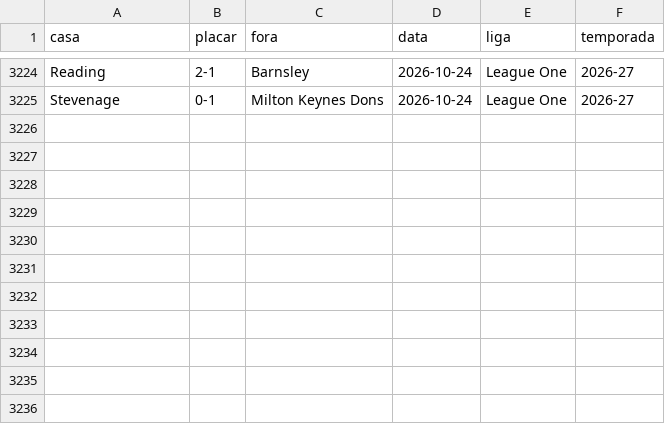
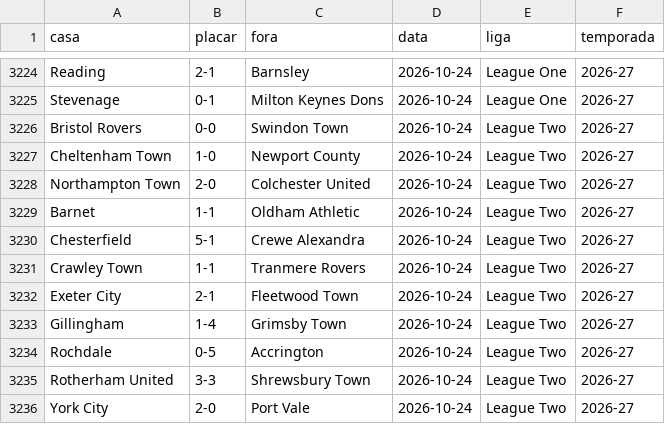
Before and after one commit to AlexTorres10/bbi-placares, a CSV file: data/historico.csv, drawn as a sheet; only a part is shown, gaps mark what is left out; the diff names each change by its address in the sheet, - before the commit and + after, or states it on an @@ line.

```diff
--- a/data/historico.csv
+++ b/data/historico.csv
+row 3226: Bristol Rovers | 0-0 | Swindon Town | 2026-10-24 | League Two | 2026-27
+row 3227: Cheltenham Town | 1-0 | Newport County | 2026-10-24 | League Two | 2026-27
+row 3228: Northampton Town | 2-0 | Colchester United | 2026-10-24 | League Two | 2026-27
+row 3229: Barnet | 1-1 | Oldham Athletic | 2026-10-24 | League Two | 2026-27
+row 3230: Chesterfield | 5-1 | Crewe Alexandra | 2026-10-24 | League Two | 2026-27
+row 3231: Crawley Town | 1-1 | Tranmere Rovers | 2026-10-24 | League Two | 2026-27
+row 3232: Exeter City | 2-1 | Fleetwood Town | 2026-10-24 | League Two | 2026-27
+row 3233: Gillingham | 1-4 | Grimsby Town | 2026-10-24 | League Two | 2026-27
+row 3234: Rochdale | 0-5 | Accrington | 2026-10-24 | League Two | 2026-27
+row 3235: Rotherham United | 3-3 | Shrewsbury Town | 2026-10-24 | League Two | 2026-27
+row 3236: York City | 2-0 | Port Vale | 2026-10-24 | League Two | 2026-27
```
Also changed, not shown: data/posicoes.csv, 1 other file.
